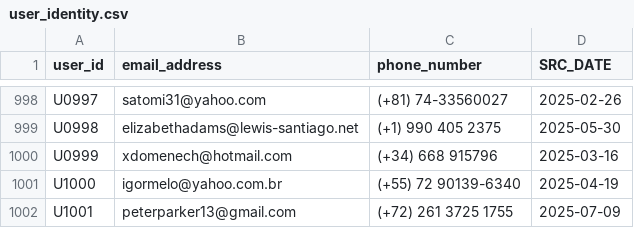
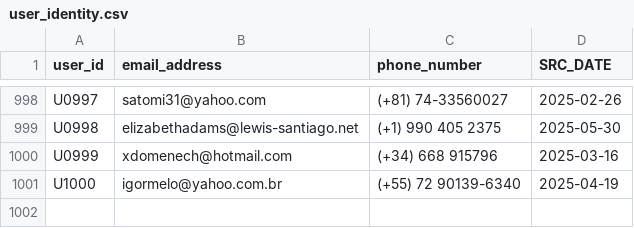
Before and after one commit to BalajiSD/Capstone_Project, a CSV file: user_identity.csv, drawn as a sheet; only a part is shown, gaps mark what is left out.

Commit message:
Update user_identity.csv

```diff
--- a/user_identity.csv
+++ b/user_identity.csv
@@ -1001,2 +1001 @@ U0999,xdomenech@hotmail.com,(+34) 668 915796,2025-03-16
 U1000,igormelo@yahoo.com.br,(+55) 72 90139-6340,2025-04-19
-U1001,peterparker13@gmail.com,(+72) 261 3725 1755,2025-07-09
```
